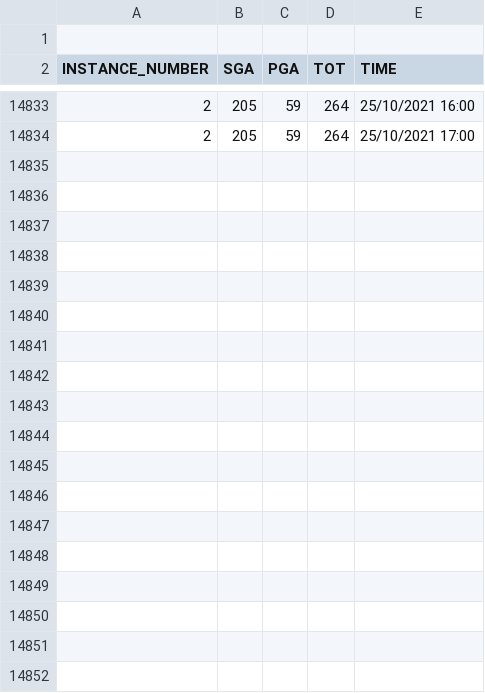
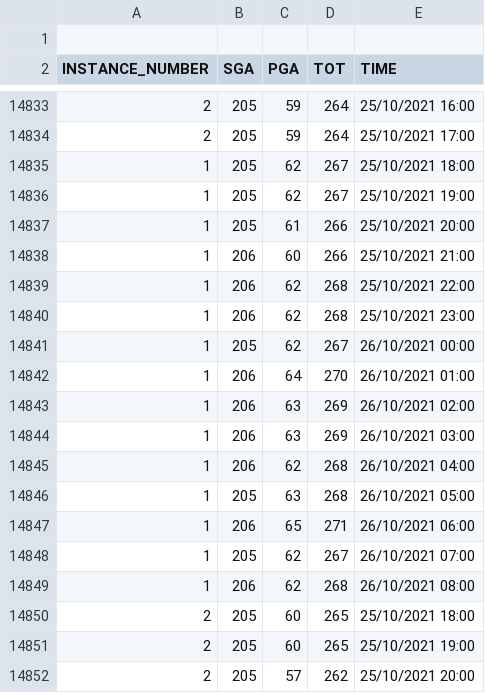
Before and after one commit to unpetee/getocidisks, a CSV file: memoryusage.csv, drawn as a sheet; only a part is shown, gaps mark what is left out; the diff covers the shown part only.

```diff
--- a/memoryusage.csv
+++ b/memoryusage.csv
@@ -14834 +14834,19 @@
 2,205,59,264,"25/10/2021 17:00"
+1,205,62,267,"25/10/2021 18:00"
+1,205,62,267,"25/10/2021 19:00"
+1,205,61,266,"25/10/2021 20:00"
+1,206,60,266,"25/10/2021 21:00"
+1,206,62,268,"25/10/2021 22:00"
+1,206,62,268,"25/10/2021 23:00"
+1,205,62,267,"26/10/2021 00:00"
+1,206,64,270,"26/10/2021 01:00"
+1,206,63,269,"26/10/2021 02:00"
+1,206,63,269,"26/10/2021 03:00"
+1,206,62,268,"26/10/2021 04:00"
+1,205,63,268,"26/10/2021 05:00"
+1,206,65,271,"26/10/2021 06:00"
+1,205,62,267,"26/10/2021 07:00"
+1,206,62,268,"26/10/2021 08:00"
+2,205,60,265,"25/10/2021 18:00"
+2,205,60,265,"25/10/2021 19:00"
+2,205,57,262,"25/10/2021 20:00"
```
Also changed, not shown: 12 added rows elsewhere in this file, aas.csv, countprocess.csv, 12 other files.
